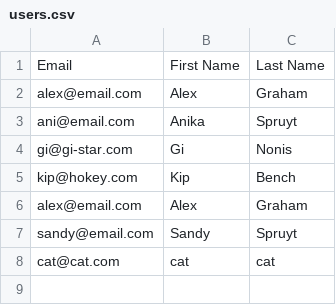
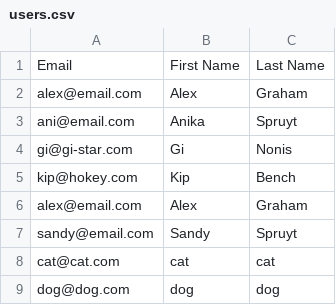
Before and after one commit to ossidion/csv-demo, a CSV file: users.csv, drawn as a sheet.

```diff
--- a/users.csv
+++ b/users.csv
@@ -8 +8,2 @@ sandy@email.com,Sandy,Spruyt
 cat@cat.com,cat,cat
+dog@dog.com,dog,dog
```
Also changed, not shown: 3 other files.
